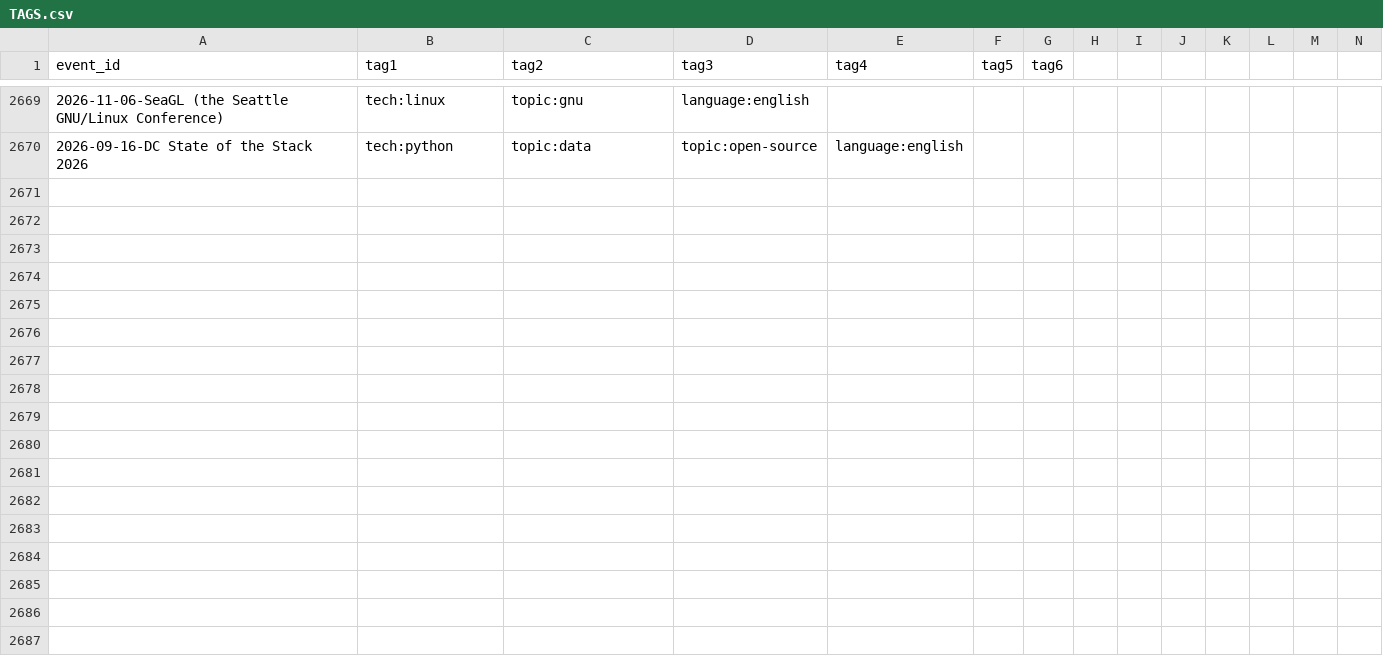
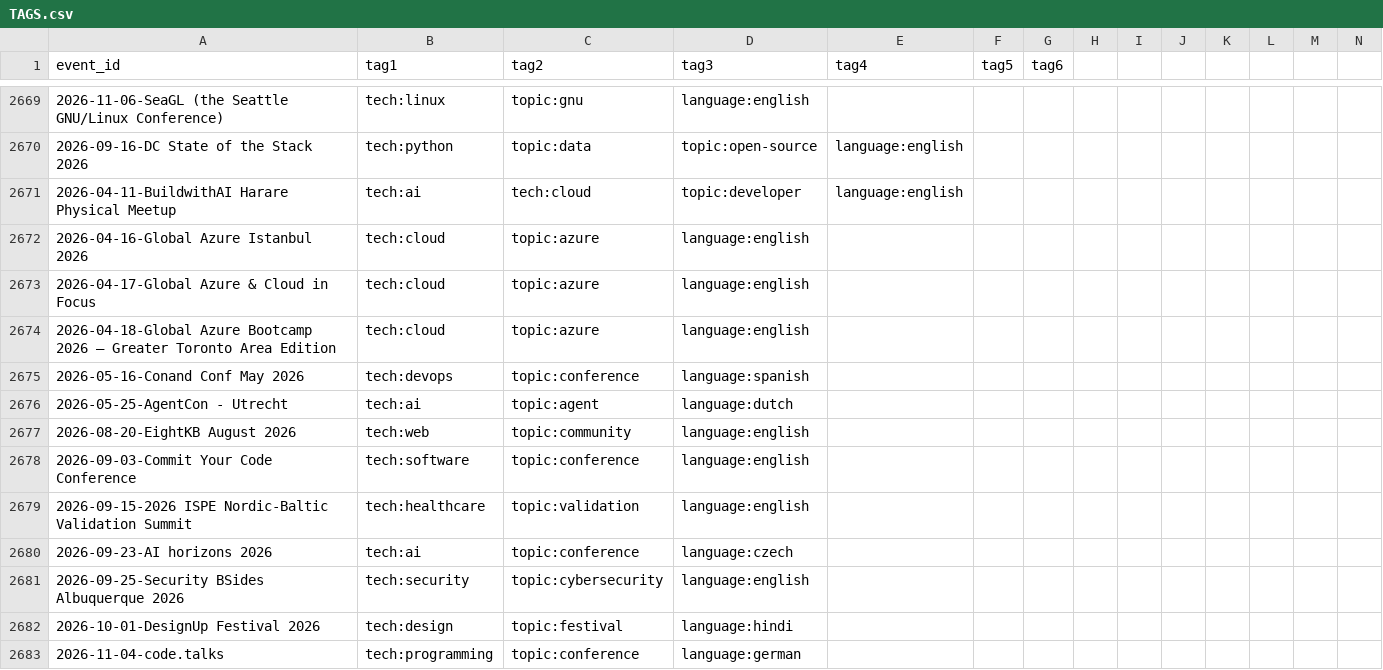
Before and after one commit to scraly/developers-conferences-agenda, a CSV file: TAGS.csv, drawn as a sheet; only a part is shown, gaps mark what is left out; rows hold the shown columns only; the diff names each change by its address in the sheet, - before the commit and + after, or states it on an @@ line.

Commit message:
generate new tags (#2600)
Co-authored-by: scraly <2543381+scraly@users.noreply.github.com>

```diff
--- a/TAGS.csv
+++ b/TAGS.csv
+row 2671: 2026-04-11-BuildwithAI Harare Physical Meetup | tech:ai | tech:cloud | topic:developer | language:english
+row 2672: 2026-04-16-Global Azure Istanbul 2026 | tech:cloud | topic:azure | language:english
+row 2673: 2026-04-17-Global Azure & Cloud in Focus | tech:cloud | topic:azure | language:english
+row 2674: 2026-04-18-Global Azure Bootcamp 2026 – Greater Toronto Area Edition | tech:cloud | topic:azure | language:english
+row 2675: 2026-05-16-Conand Conf May 2026 | tech:devops | topic:conference | language:spanish
+row 2676: 2026-05-25-AgentCon - Utrecht | tech:ai | topic:agent | language:dutch
+row 2677: 2026-08-20-EightKB August 2026 | tech:web | topic:community | language:english
+row 2678: 2026-09-03-Commit Your Code Conference | tech:software | topic:conference | language:english
+row 2679: 2026-09-15-2026 ISPE Nordic-Baltic Validation Summit | tech:healthcare | topic:validation | language:english
+row 2680: 2026-09-23-AI horizons 2026 | tech:ai | topic:conference | language:czech
+row 2681: 2026-09-25-Security BSides Albuquerque 2026 | tech:security | topic:cybersecurity | language:english
+row 2682: 2026-10-01-DesignUp Festival 2026 | tech:design | topic:festival | language:hindi
+row 2683: 2026-11-04-code.talks | tech:programming | topic:conference | language:german
```
